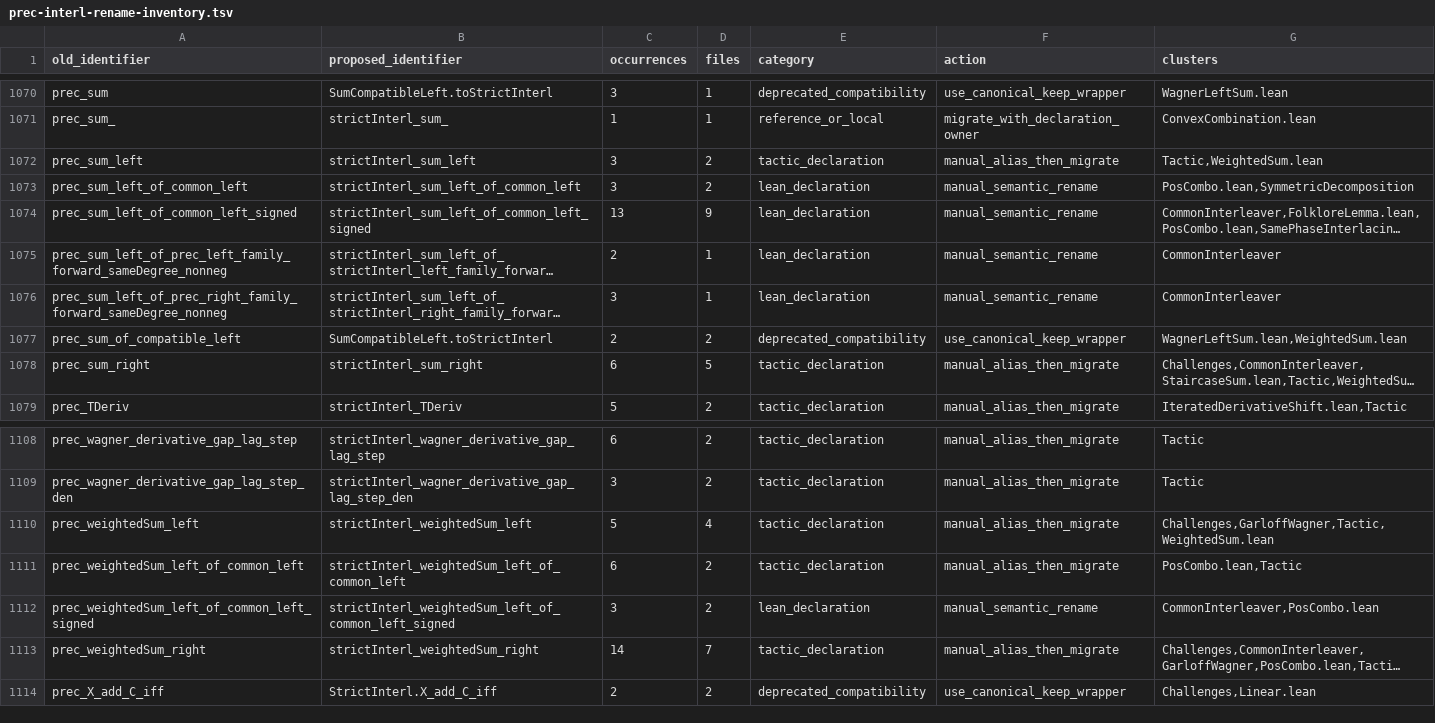
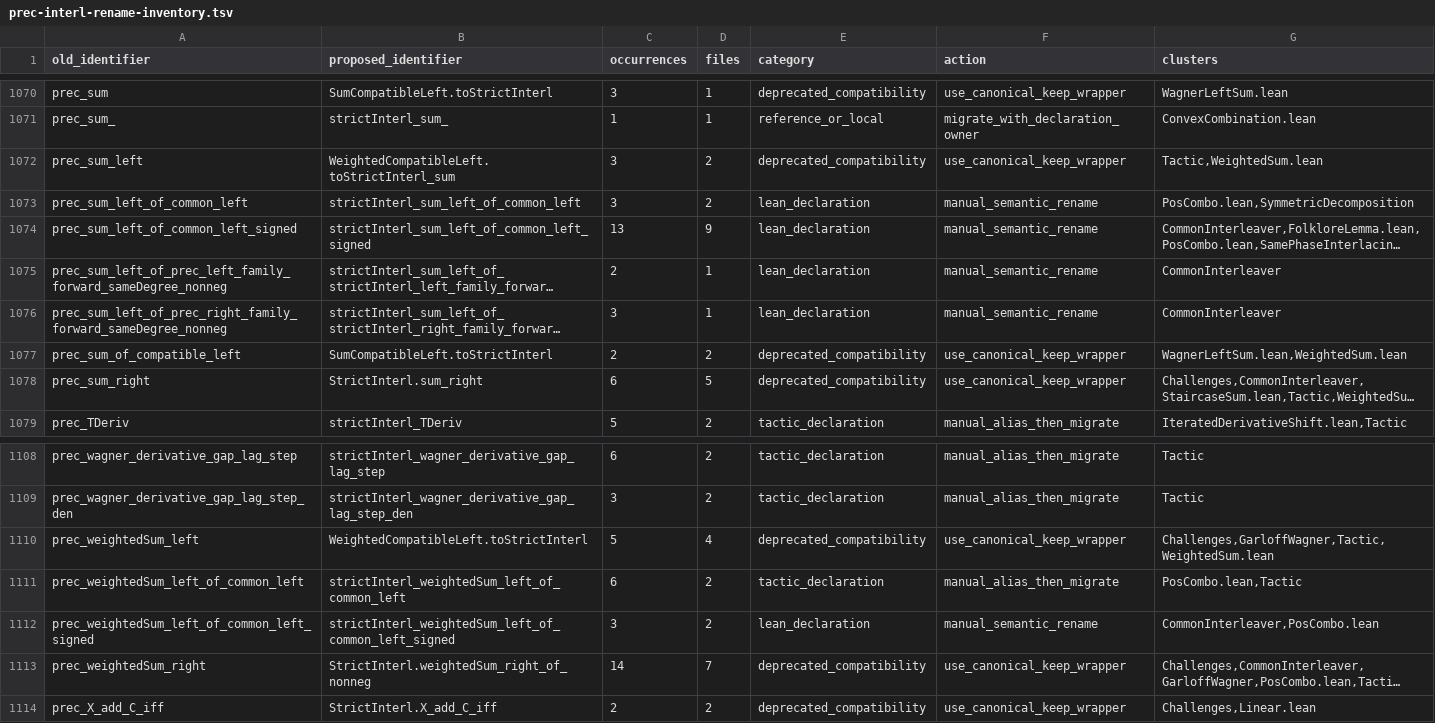
Before and after one commit to PerAlexandersson/RealRooted, a TSV file: suggestions/prec-interl-rename-inventory.tsv, drawn as a sheet; only a part is shown, gaps mark what is left out; long unchanged cells end in …; the diff names each change by its address in the sheet, - before the commit and + after, or states it on an @@ line.

Commit message:
docs: reconcile weighted-sum rename inventory

```diff
--- a/suggestions/prec-interl-rename-inventory.tsv
+++ b/suggestions/prec-interl-rename-inventory.tsv
-B1072 (proposed_identifier): strictInterl_sum_left
+B1072 (proposed_identifier): WeightedCompatibleLeft.toStrictInterl_sum
-E1072 (category): tactic_declaration
+E1072 (category): deprecated_compatibility
-F1072 (action): manual_alias_then_migrate
+F1072 (action): use_canonical_keep_wrapper
-B1078 (proposed_identifier): strictInterl_sum_right
+B1078 (proposed_identifier): StrictInterl.sum_right
-E1078 (category): tactic_declaration
+E1078 (category): deprecated_compatibility
-F1078 (action): manual_alias_then_migrate
+F1078 (action): use_canonical_keep_wrapper
-B1110 (proposed_identifier): strictInterl_weightedSum_left
+B1110 (proposed_identifier): WeightedCompatibleLeft.toStrictInterl
-E1110 (category): tactic_declaration
+E1110 (category): deprecated_compatibility
-F1110 (action): manual_alias_then_migrate
+F1110 (action): use_canonical_keep_wrapper
-B1113 (proposed_identifier): strictInterl_weightedSum_right
+B1113 (proposed_identifier): StrictInterl.weightedSum_right_of_nonneg
-E1113 (category): tactic_declaration
+E1113 (category): deprecated_compatibility
-F1113 (action): manual_alias_then_migrate
+F1113 (action): use_canonical_keep_wrapper
```
Also changed, not shown: 1 other file.
